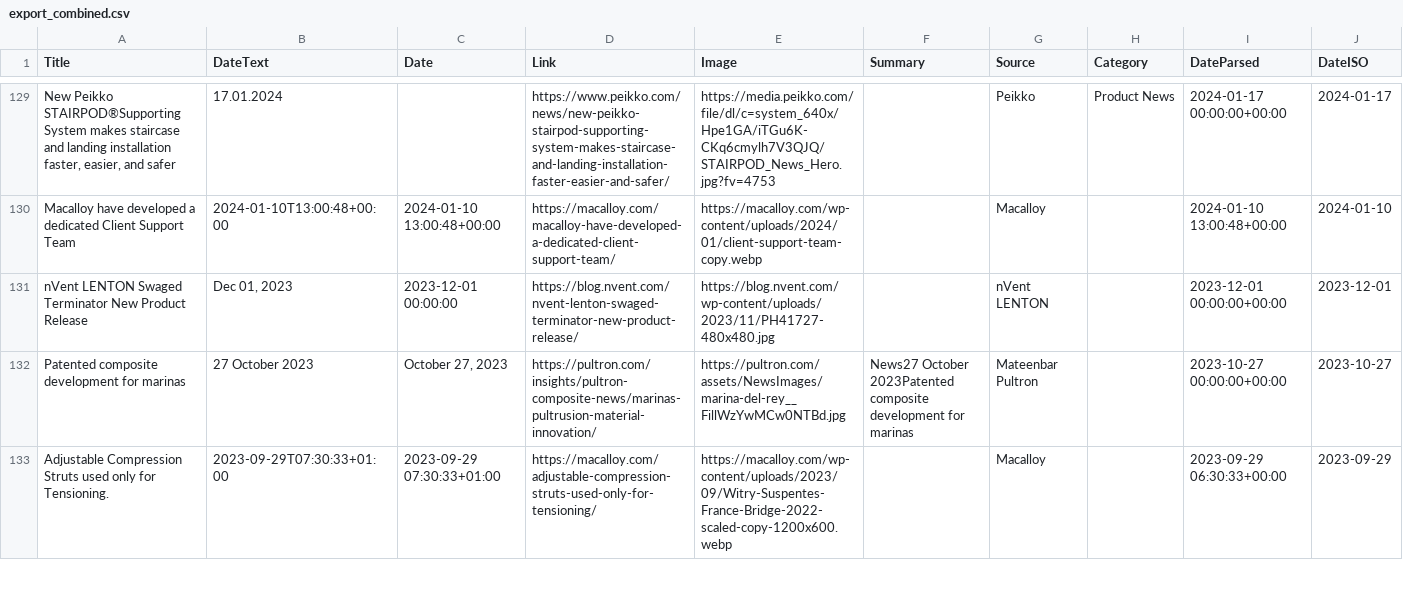
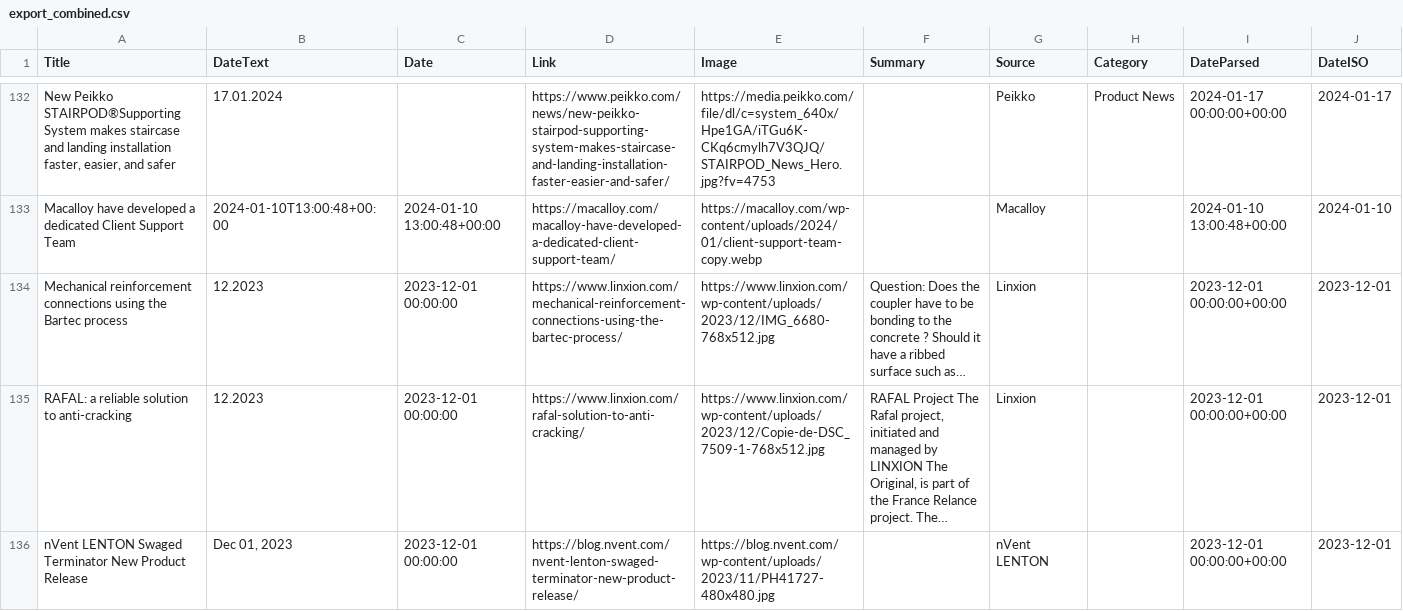
Before and after one commit to passakornDextra/competitorWatch, a CSV file: export_combined.csv, drawn as a sheet; only a part is shown, gaps mark what is left out; the shorter side is filled out with more unchanged rows; the diff covers the shown part only; the diff names each change by its address in the sheet, - before the commit and + after, or states it on an @@ line.

```diff
--- a/export_combined.csv
+++ b/export_combined.csv
+row 134: Mechanical reinforcement connections using the Bartec process | 12.2023 | 2023-12-01 00:00:00 | https://www.linxion.com/mechanical-reinforcement-connections-using-the-bartec-process/ | https://www.linxion.com/wp-content/uploads/2023/12/IMG_6680-768x512.jpg | Question: Does the coupler have to be bonding to the concrete ? Should it have a ribbed surface such as… | Linxion |  | 2023-12-01 00:00:00+00:00 | 2023-12-01
+row 135: RAFAL: a reliable solution to anti-cracking | 12.2023 | 2023-12-01 00:00:00 | https://www.linxion.com/rafal-solution-to-anti-cracking/ | https://www.linxion.com/wp-content/uploads/2023/12/Copie-de-DSC_7509-1-768x512.jpg | RAFAL Project The Rafal project, initiated and managed by LINXION The Original, is part of the France Relance project. The… | Linxion |  | 2023-12-01 00:00:00+00:00 | 2023-12-01
```
Also changed, not shown: 4 added rows elsewhere in this file, scrape_status.csv.
